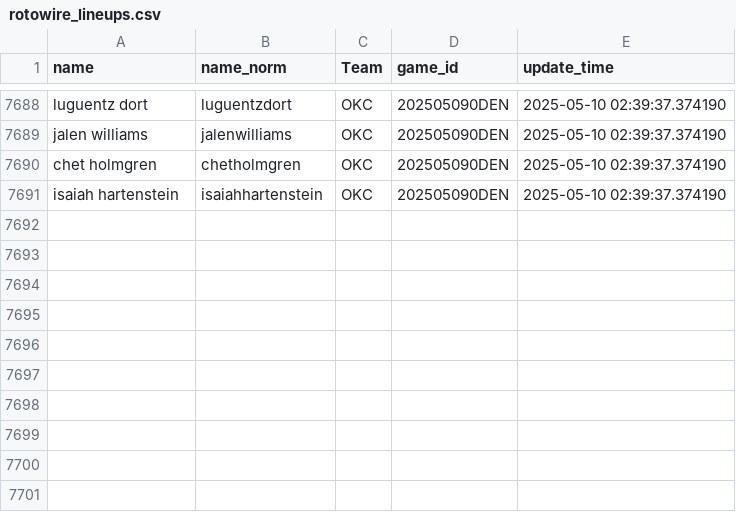
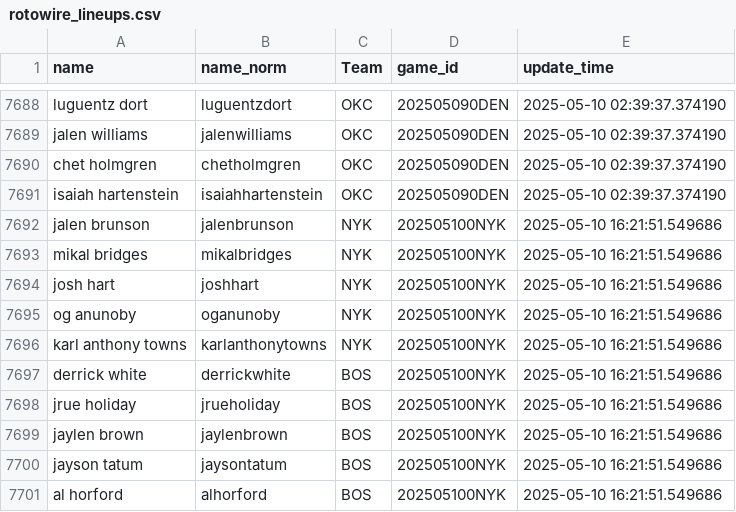
Before and after one commit to martinbog19/LeFirstBasket, a CSV file: data/rotowire_lineups.csv, drawn as a sheet; only a part is shown, gaps mark what is left out; the diff names each change by its address in the sheet, - before the commit and + after, or states it on an @@ line.

```diff
--- a/data/rotowire_lineups.csv
+++ b/data/rotowire_lineups.csv
+row 7692: jalen brunson | jalenbrunson | NYK | 202505100NYK | 2025-05-10 16:21:51.549686
+row 7693: mikal bridges | mikalbridges | NYK | 202505100NYK | 2025-05-10 16:21:51.549686
+row 7694: josh hart | joshhart | NYK | 202505100NYK | 2025-05-10 16:21:51.549686
+row 7695: og anunoby | oganunoby | NYK | 202505100NYK | 2025-05-10 16:21:51.549686
+row 7696: karl anthony towns | karlanthonytowns | NYK | 202505100NYK | 2025-05-10 16:21:51.549686
+row 7697: derrick white | derrickwhite | BOS | 202505100NYK | 2025-05-10 16:21:51.549686
+row 7698: jrue holiday | jrueholiday | BOS | 202505100NYK | 2025-05-10 16:21:51.549686
+row 7699: jaylen brown | jaylenbrown | BOS | 202505100NYK | 2025-05-10 16:21:51.549686
+row 7700: jayson tatum | jaysontatum | BOS | 202505100NYK | 2025-05-10 16:21:51.549686
+row 7701: al horford | alhorford | BOS | 202505100NYK | 2025-05-10 16:21:51.549686
```
